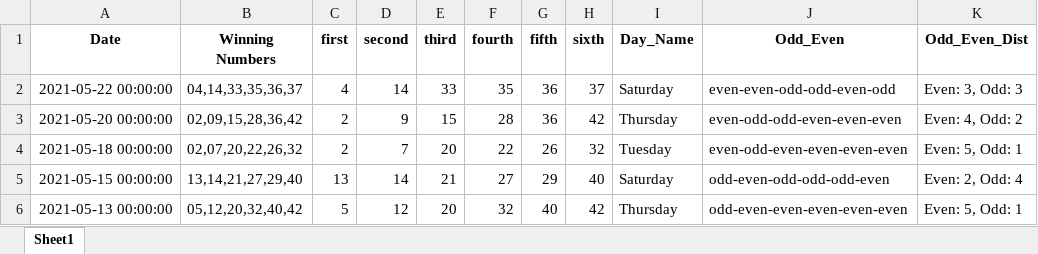
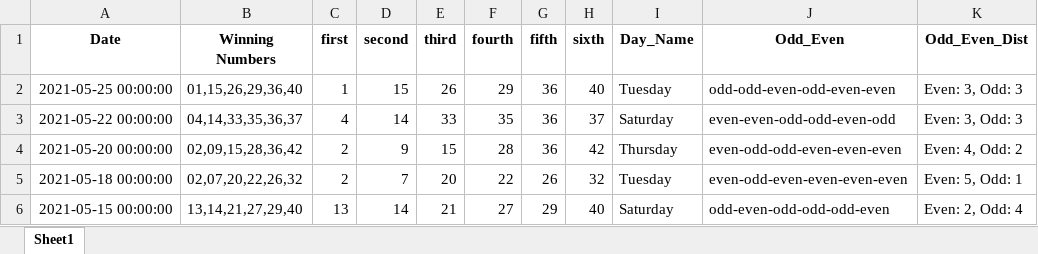
Before and after one commit to Jared-Caraan/Lotto_Analysis, an Excel workbook: Data_Gathering/Results_all.xlsx, sheet Sheet1, drawn as a sheet; only a part is shown; the shorter side is filled out with more unchanged rows; values as stored, in another font and other column widths than the file's, no borders; the diff names each change by its address in the sheet, - before the commit and + after, or states it on an @@ line.

```diff
--- a/Data_Gathering/Results_all.xlsx (sheet Sheet1)
+++ b/Data_Gathering/Results_all.xlsx (sheet Sheet1)
+row 2: 2021-05-25 00:00:00 | 01,15,26,29,36,40 | 1 | 15 | 26 | 29 | 36 | 40 | Tuesday | odd-odd-even-odd-even-even | Even: 3, Odd: 3
```
Also changed, not shown: Data_Gathering/Results_default.xlsx, 18 other files.
